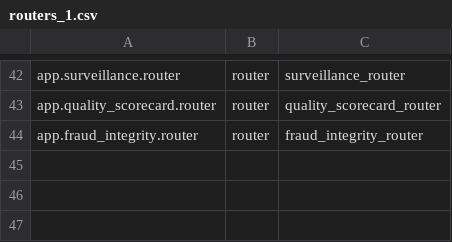
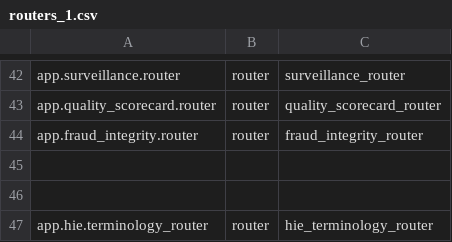
Before and after one commit to gadbahati/AFYASYNC, a CSV file: backend/app/routers_1.csv, drawn as a sheet; only a part is shown, gaps mark what is left out; the diff names each change by its address in the sheet, - before the commit and + after, or states it on an @@ line.

Commit message:
Phase 172: mount terminology API router

```diff
--- a/backend/app/routers_1.csv
+++ b/backend/app/routers_1.csv
+row 45: (empty)
+row 46: (empty)
+row 47: app.hie.terminology_router | router | hie_terminology_router
```
